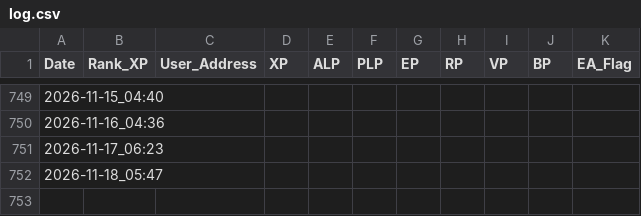
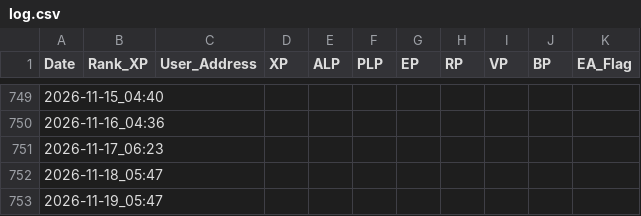
Before and after one commit to Raul0287/LXP-L, a CSV file: log.csv, drawn as a sheet; only a part is shown, gaps mark what is left out.

```diff
--- a/log.csv
+++ b/log.csv
@@ -752 +752,2 @@ Date,Rank_XP,User_Address,XP,ALP,PLP,EP,RP,VP,BP,EA_Flag
 2026-11-18_05:47,,,,,,,,,,
+2026-11-19_05:47,,,,,,,,,,
```
